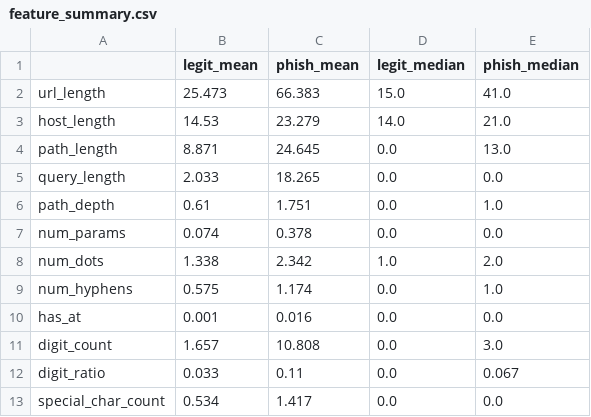
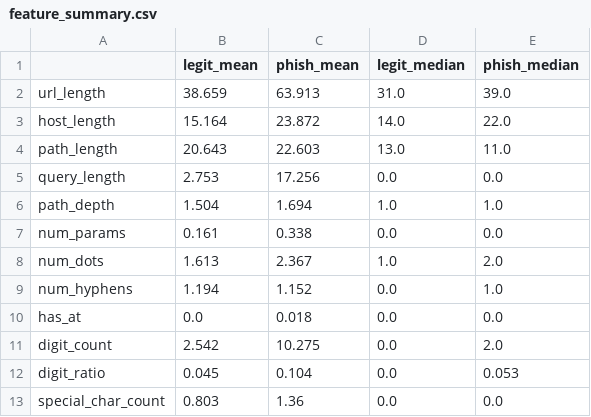
Before and after one commit to dgorman04/Phishing_URL_Detection, a CSV file: reports/feature_summary.csv, drawn as a sheet; only a part is shown; the diff covers the shown part only.

```diff
--- a/reports/feature_summary.csv
+++ b/reports/feature_summary.csv
@@ -1,13 +1,13 @@
 ,legit_mean,phish_mean,legit_median,phish_median
-url_length,25.473,66.383,15.0,41.0
-host_length,14.53,23.279,14.0,21.0
-path_length,8.871,24.645,0.0,13.0
-query_length,2.033,18.265,0.0,0.0
-path_depth,0.61,1.751,0.0,1.0
-num_params,0.074,0.378,0.0,0.0
-num_dots,1.338,2.342,1.0,2.0
-num_hyphens,0.575,1.174,0.0,1.0
-has_at,0.001,0.016,0.0,0.0
-digit_count,1.657,10.808,0.0,3.0
-digit_ratio,0.033,0.11,0.0,0.067
-special_char_count,0.534,1.417,0.0,0.0
+url_length,38.659,63.913,31.0,39.0
+host_length,15.164,23.872,14.0,22.0
+path_length,20.643,22.603,13.0,11.0
+query_length,2.753,17.256,0.0,0.0
+path_depth,1.504,1.694,1.0,1.0
+num_params,0.161,0.338,0.0,0.0
+num_dots,1.613,2.367,1.0,2.0
+num_hyphens,1.194,1.152,0.0,1.0
+has_at,0.0,0.018,0.0,0.0
+digit_count,2.542,10.275,0.0,2.0
+digit_ratio,0.045,0.104,0.0,0.053
+special_char_count,0.803,1.36,0.0,0.0
```
Also changed, not shown: 8 added rows and 19 edited cells elsewhere in this file, reports/feature_ranking.csv, 29 other files.
